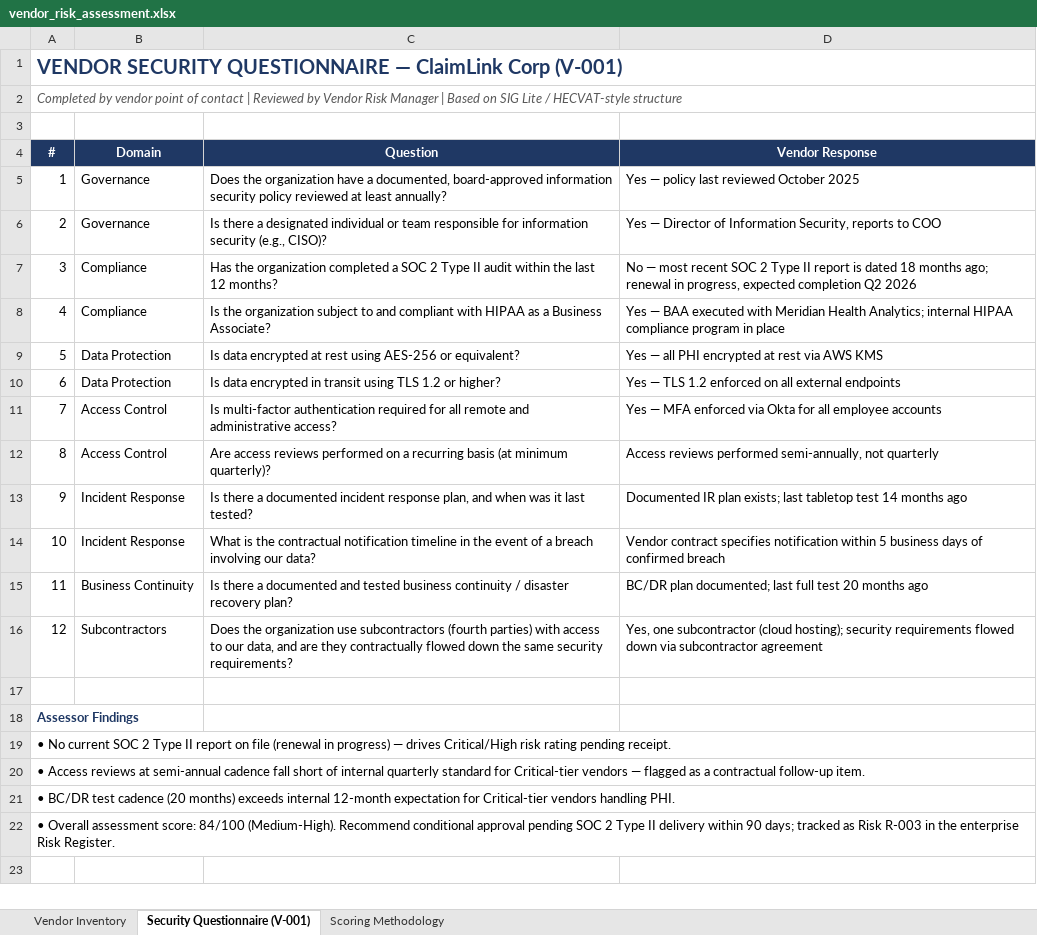
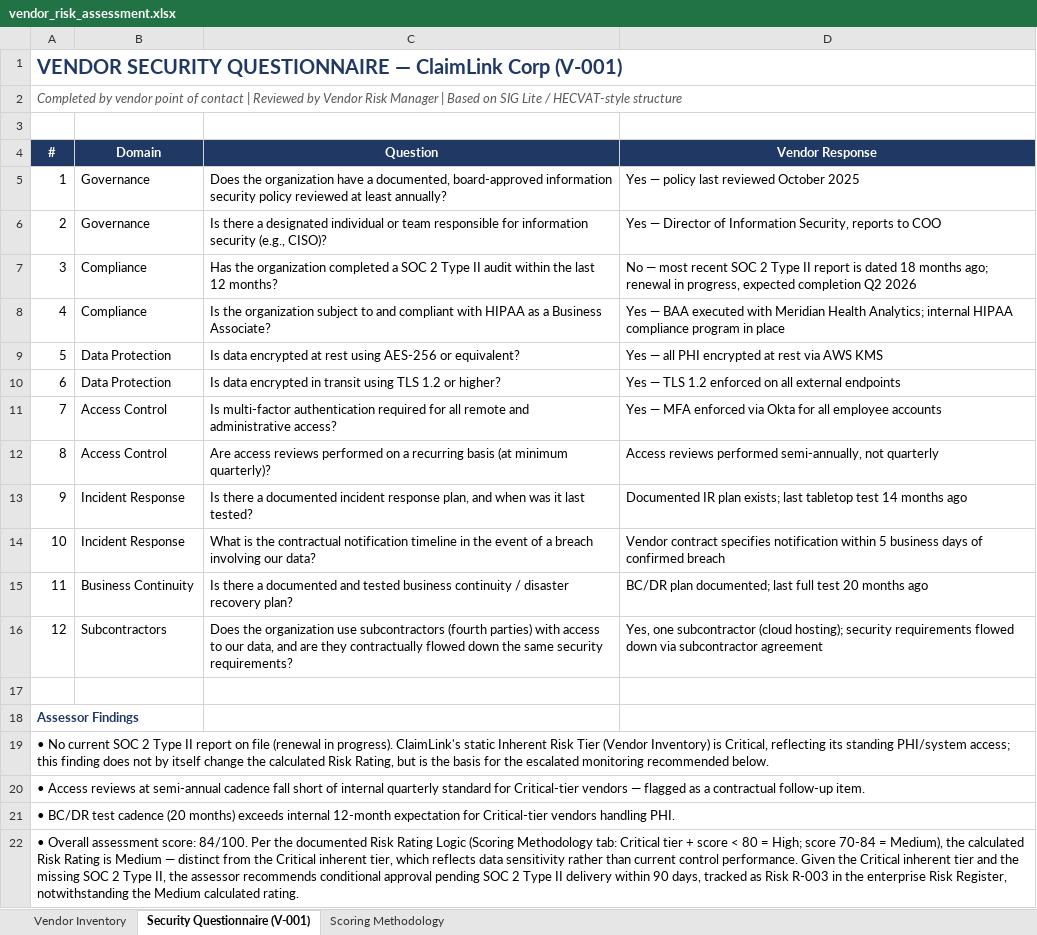
Before and after one commit to moski001/grc-portfolio, an Excel workbook: 01-meridian-health-grc-program/artifacts/vendor_risk_assessment.xlsx, sheet Security Questionnaire (V-001), drawn as a sheet; values as stored, in another font and other column widths than the file's, no borders; the diff names each change by its address in the sheet, - before the commit and + after, or states it on an @@ line.

```diff
--- a/01-meridian-health-grc-program/artifacts/vendor_risk_assessment.xlsx (sheet Security Questionnaire (V-001))
+++ b/01-meridian-health-grc-program/artifacts/vendor_risk_assessment.xlsx (sheet Security Questionnaire (V-001))
-A19 (#): …(renewal in progress) — drives Critical/High risk rating pending receipt.
+A19 (#): …(renewal in progress). ClaimLink's static Inherent Risk Tier (Vendor Inventory) is Critical, reflecting its standing PHI/system access; this finding does not by itself change the calculated Risk Rating, but is the basis for the escalated monitoring recommended below.
-A22 (#): …assessment score: 84/100 (Medium-High). Recommend conditional approval pending SOC 2 Type II delivery within 90 days; tracked as Risk R-003 in the enterprise Risk Register.
+A22 (#): …assessment score: 84/100. Per the documented Risk Rating Logic (Scoring Methodology tab: Critical tier + score < 80 = High; score 70-84 = Medium), the calculated Risk Rating is Medium — distinct from the Critical inherent tier, which reflects data sensitivity rather than current control performance. Given the Critical inherent tier and the missing SOC 2 Type II, the assessor recommends conditional approval pending SOC 2 Type II delivery within 90 days, tracked as Risk R-003 in the enterprise Risk Register, notwithstanding the Medium calculated rating.
```
Also changed, not shown: 2 other files.
